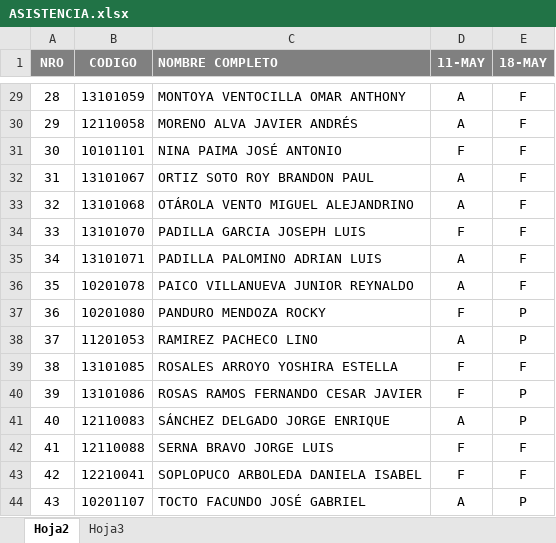
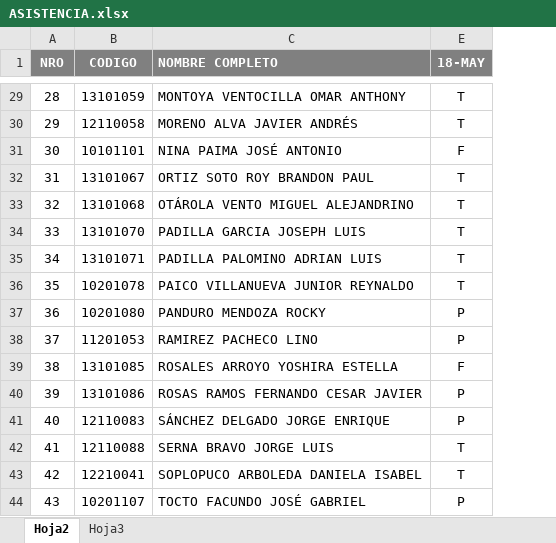
Before and after one commit to gcoronelc/UCH_INGSOFT3, an Excel workbook: docs/ASISTENCIA.xlsx, sheet Hoja2, drawn as a sheet; only a part is shown, gaps mark what is left out; values as stored, in another font and other column widths than the file's, no borders; the diff covers the shown part only; the diff names each change by its address in the sheet, - before the commit and + after, or states it on an @@ line.

```diff
--- a/docs/ASISTENCIA.xlsx (sheet Hoja2)
+++ b/docs/ASISTENCIA.xlsx (sheet Hoja2)
@@ column D (11-MAY) hidden, rows 29-44: A | A | F | A | A | F | A | A | F | A | F | F | A | F | F | A @@
-E29:E30 (18-MAY): F
+E29:E30 (18-MAY): T
-E32:E36 (18-MAY): F
+E32:E36 (18-MAY): T
-E42:E43 (18-MAY): F
+E42:E43 (18-MAY): T
```
Also changed, not shown: 16 edited cells elsewhere in this sheet, hidden cells.
